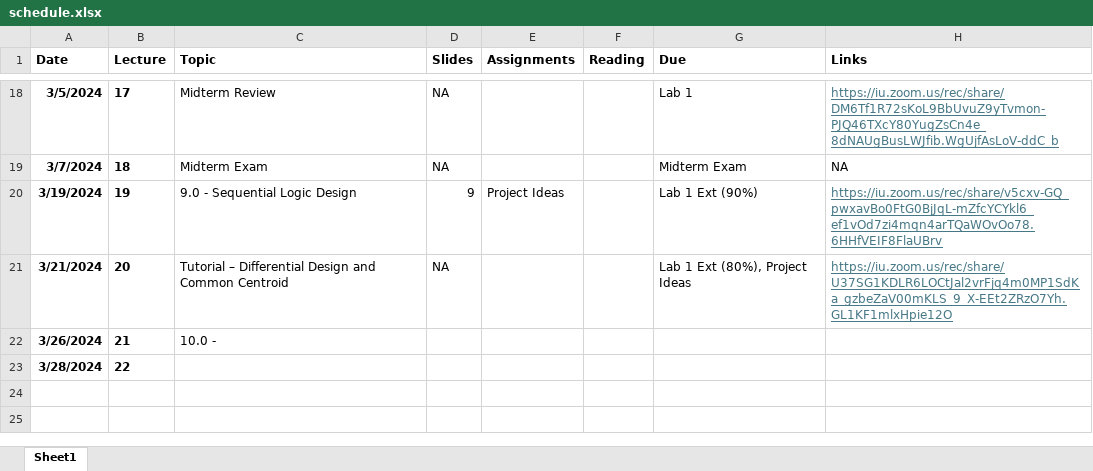
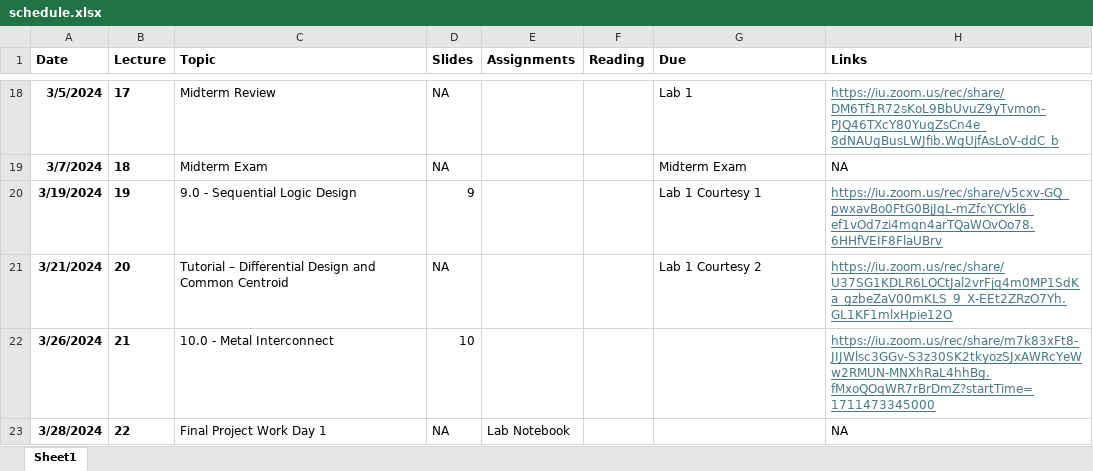
Before and after one commit to tdloveless/iu-vlsi, an Excel workbook: Schedule/schedule.xlsx, sheet Sheet1, drawn as a sheet; only a part is shown, gaps mark what is left out; values as stored, in another font and other column widths than the file's, no borders; the diff names each change by its address in the sheet, - before the commit and + after, or states it on an @@ line.

Commit message:
Schedule Updates
Update to schedule
Link to video lecture 10

```diff
--- a/Schedule/schedule.xlsx (sheet Sheet1)
+++ b/Schedule/schedule.xlsx (sheet Sheet1)
-E20 (Assignments): Project Ideas
+E20 (Assignments): (empty)
-G20 (Due): Lab 1 Ext (90%)
+G20 (Due): Lab 1 Courtesy 1
-G21 (Due): Lab 1 Ext (80%), Project Ideas
+G21 (Due): Lab 1 Courtesy 2
-C22 (Topic): 10.0 -
+C22 (Topic): 10.0 - Metal Interconnect
-D22 (Slides): (empty)
+D22 (Slides): 10
-H22 (Links): (empty)
+H22 (Links): https://iu.zoom.us/rec/share/m7k83xFt8-JIJWlsc3GGv-S3z30SK2tkyozSJxAWRcYeWw2RMUN-MNXhRaL4hhBg.fMxoQOqWR7rBrDmZ?startTime=1711473345000
-C23 (Topic): (empty)
+C23 (Topic): Final Project Work Day 1
-D23 (Slides): (empty)
+D23 (Slides): NA
-E23 (Assignments): (empty)
+E23 (Assignments): Lab Notebook
-H23 (Links): (empty)
+H23 (Links): NA
```
Also changed, not shown: 2 other files.
